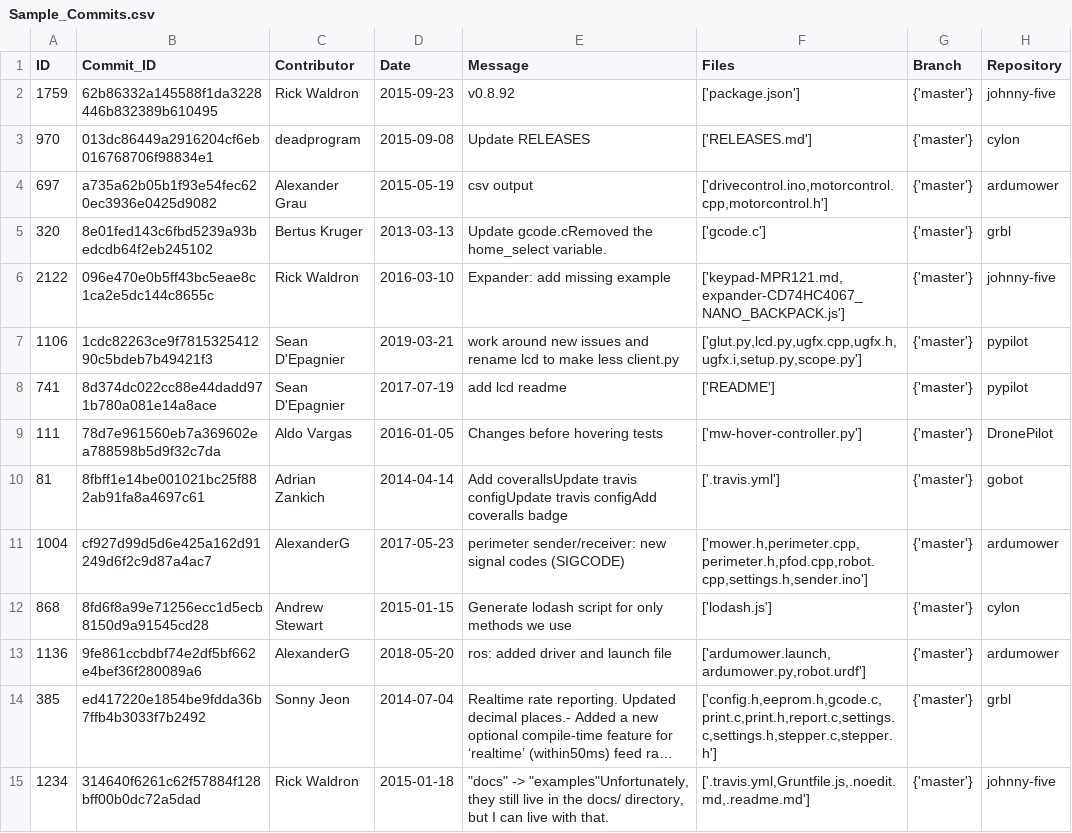
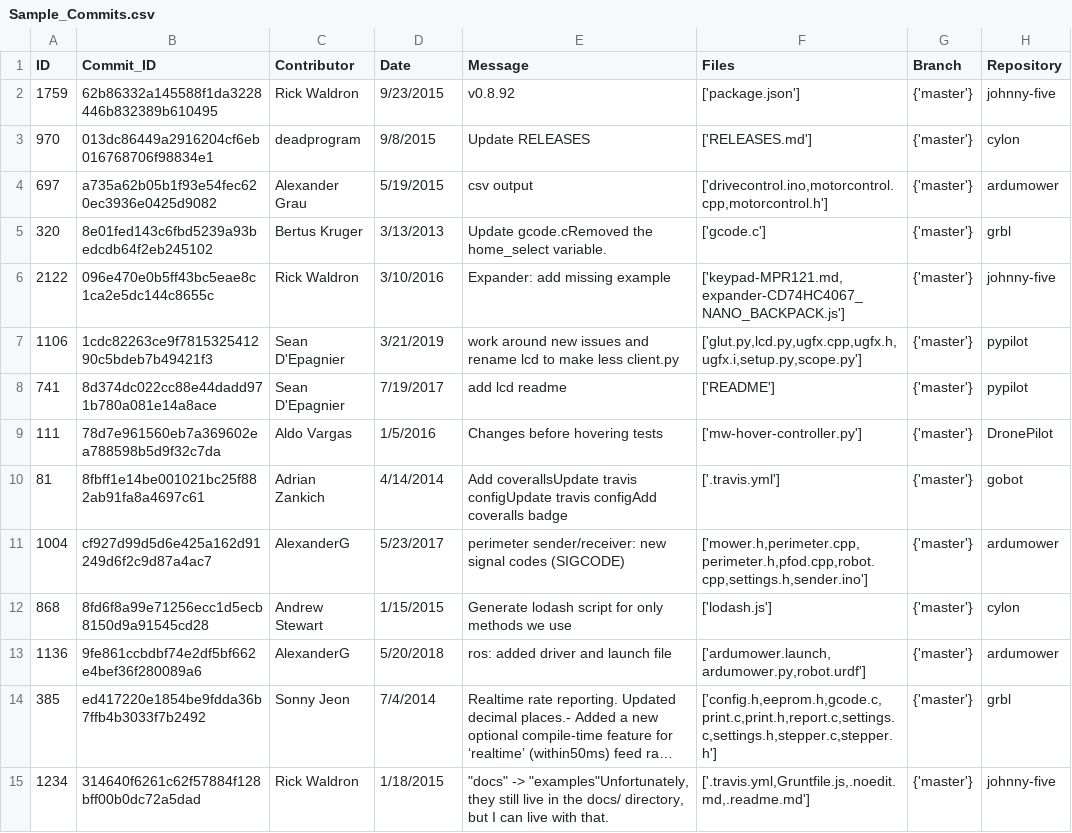
Before and after one commit to mboeke/hcirevivalgroup, a CSV file: Commit_CSVs/Sample_Commits.csv, drawn as a sheet; only a part is shown; long unchanged cells end in …; the diff covers the shown part only; the diff names each change by its address in the sheet, - before the commit and + after, or states it on an @@ line.

Commit message:
Adjusted Sample Commit while classifying

```diff
--- a/Commit_CSVs/Sample_Commits.csv
+++ b/Commit_CSVs/Sample_Commits.csv
-D2 (Date): 2015-09-23
+D2 (Date): 9/23/2015
-D3 (Date): 2015-09-08
+D3 (Date): 9/8/2015
-D4 (Date): 2015-05-19
+D4 (Date): 5/19/2015
-D5 (Date): 2013-03-13
+D5 (Date): 3/13/2013
-D6 (Date): 2016-03-10
+D6 (Date): 3/10/2016
-D7 (Date): 2019-03-21
+D7 (Date): 3/21/2019
-D8 (Date): 2017-07-19
+D8 (Date): 7/19/2017
-D9 (Date): 2016-01-05
+D9 (Date): 1/5/2016
-D10 (Date): 2014-04-14
+D10 (Date): 4/14/2014
-D11 (Date): 2017-05-23
+D11 (Date): 5/23/2017
-D12 (Date): 2015-01-15
+D12 (Date): 1/15/2015
-D13 (Date): 2018-05-20
+D13 (Date): 5/20/2018
-D14 (Date): 2014-07-04
+D14 (Date): 7/4/2014
-D15 (Date): 2015-01-18
+D15 (Date): 1/18/2015
```
Also changed, not shown: 97 edited cells elsewhere in this file.
